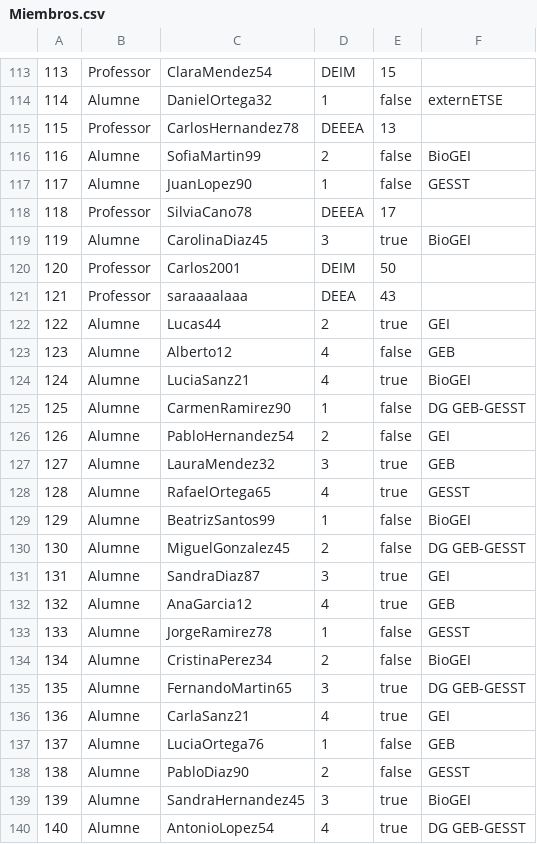
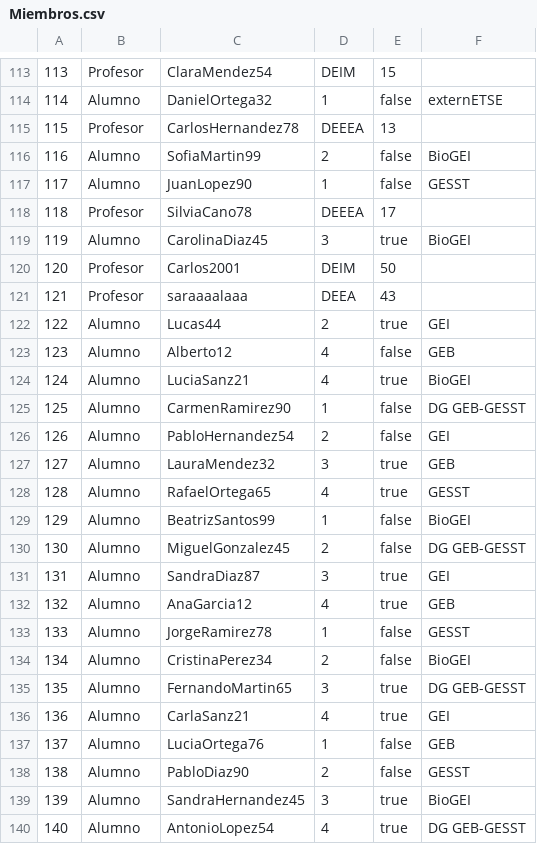
Before and after one commit to XaviVeC/associacions_etse, a CSV file: target/classes/prac3/Fichero/Miembros.csv, drawn as a sheet; only a part is shown, gaps mark what is left out; the diff covers the shown part only.

```diff
--- a/target/classes/prac3/Fichero/Miembros.csv
+++ b/target/classes/prac3/Fichero/Miembros.csv
@@ -113,28 +113,28 @@
-113;Professor;ClaraMendez54;DEIM;15
-114;Alumne;DanielOrtega32;1;false;externETSE
-115;Professor;CarlosHernandez78;DEEEA;13
-116;Alumne;SofiaMartin99;2;false;BioGEI
-117;Alumne;JuanLopez90;1;false;GESST
-118;Professor;SilviaCano78;DEEEA;17
-119;Alumne;CarolinaDiaz45;3;true;BioGEI
-120;Professor;Carlos2001;DEIM;50
-121;Professor;saraaaalaaa;DEEA;43
-122;Alumne;Lucas44;2;true;GEI
-123;Alumne;Alberto12;4;false;GEB
-124;Alumne;LuciaSanz21;4;true;BioGEI
-125;Alumne;CarmenRamirez90;1;false;DG GEB-GESST
-126;Alumne;PabloHernandez54;2;false;GEI
-127;Alumne;LauraMendez32;3;true;GEB
-128;Alumne;RafaelOrtega65;4;true;GESST
-129;Alumne;BeatrizSantos99;1;false;BioGEI
-130;Alumne;MiguelGonzalez45;2;false;DG GEB-GESST
-131;Alumne;SandraDiaz87;3;true;GEI
-132;Alumne;AnaGarcia12;4;true;GEB
-133;Alumne;JorgeRamirez78;1;false;GESST
-134;Alumne;CristinaPerez34;2;false;BioGEI
-135;Alumne;FernandoMartin65;3;true;DG GEB-GESST
-136;Alumne;CarlaSanz21;4;true;GEI
-137;Alumne;LuciaOrtega76;1;false;GEB
-138;Alumne;PabloDiaz90;2;false;GESST
-139;Alumne;SandraHernandez45;3;true;BioGEI
-140;Alumne;AntonioLopez54;4;true;DG GEB-GESST
+113;Profesor;ClaraMendez54;DEIM;15
+114;Alumno;DanielOrtega32;1;false;externETSE
+115;Profesor;CarlosHernandez78;DEEEA;13
+116;Alumno;SofiaMartin99;2;false;BioGEI
+117;Alumno;JuanLopez90;1;false;GESST
+118;Profesor;SilviaCano78;DEEEA;17
+119;Alumno;CarolinaDiaz45;3;true;BioGEI
+120;Profesor;Carlos2001;DEIM;50
+121;Profesor;saraaaalaaa;DEEA;43
+122;Alumno;Lucas44;2;true;GEI
+123;Alumno;Alberto12;4;false;GEB
+124;Alumno;LuciaSanz21;4;true;BioGEI
+125;Alumno;CarmenRamirez90;1;false;DG GEB-GESST
+126;Alumno;PabloHernandez54;2;false;GEI
+127;Alumno;LauraMendez32;3;true;GEB
+128;Alumno;RafaelOrtega65;4;true;GESST
+129;Alumno;BeatrizSantos99;1;false;BioGEI
+130;Alumno;MiguelGonzalez45;2;false;DG GEB-GESST
+131;Alumno;SandraDiaz87;3;true;GEI
+132;Alumno;AnaGarcia12;4;true;GEB
+133;Alumno;JorgeRamirez78;1;false;GESST
+134;Alumno;CristinaPerez34;2;false;BioGEI
+135;Alumno;FernandoMartin65;3;true;DG GEB-GESST
+136;Alumno;CarlaSanz21;4;true;GEI
+137;Alumno;LuciaOrtega76;1;false;GEB
+138;Alumno;PabloDiaz90;2;false;GESST
+139;Alumno;SandraHernandez45;3;true;BioGEI
+140;Alumno;AntonioLopez54;4;true;DG GEB-GESST
```
Also changed, not shown: 154 edited cells elsewhere in this file, src/main/java/prac3/Fichero/Acciones.csv, src/main/java/prac3/Fichero/Miembros.csv, 5 other files.
